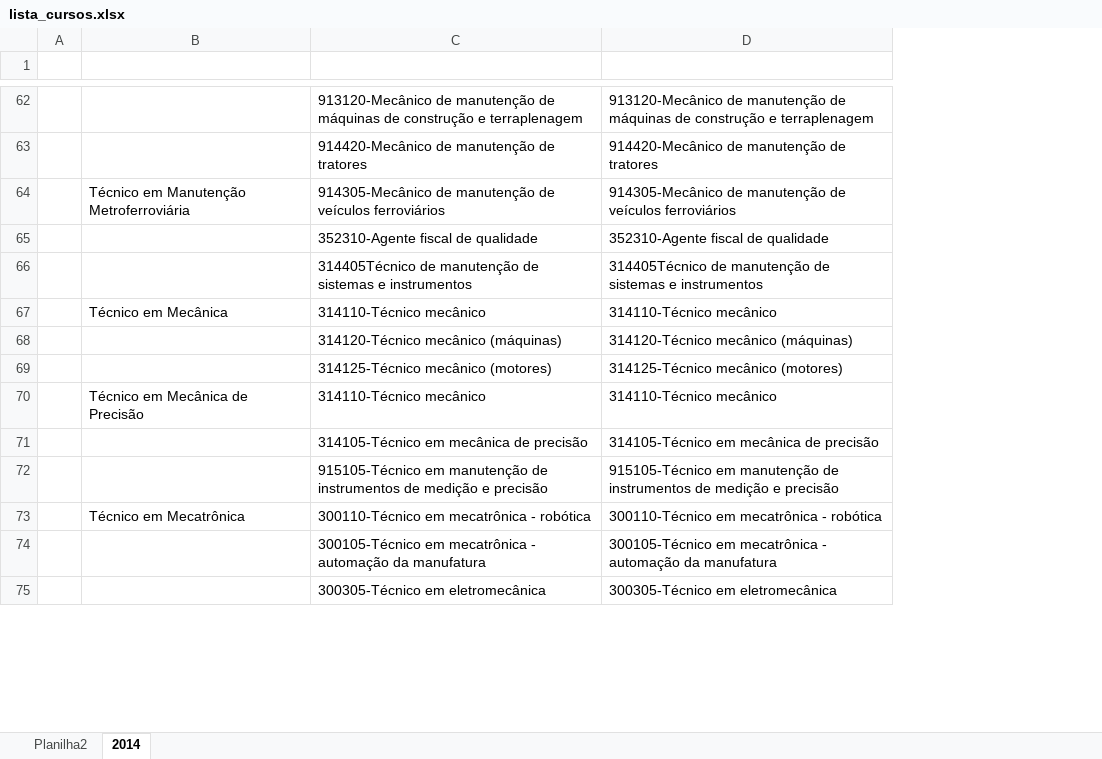
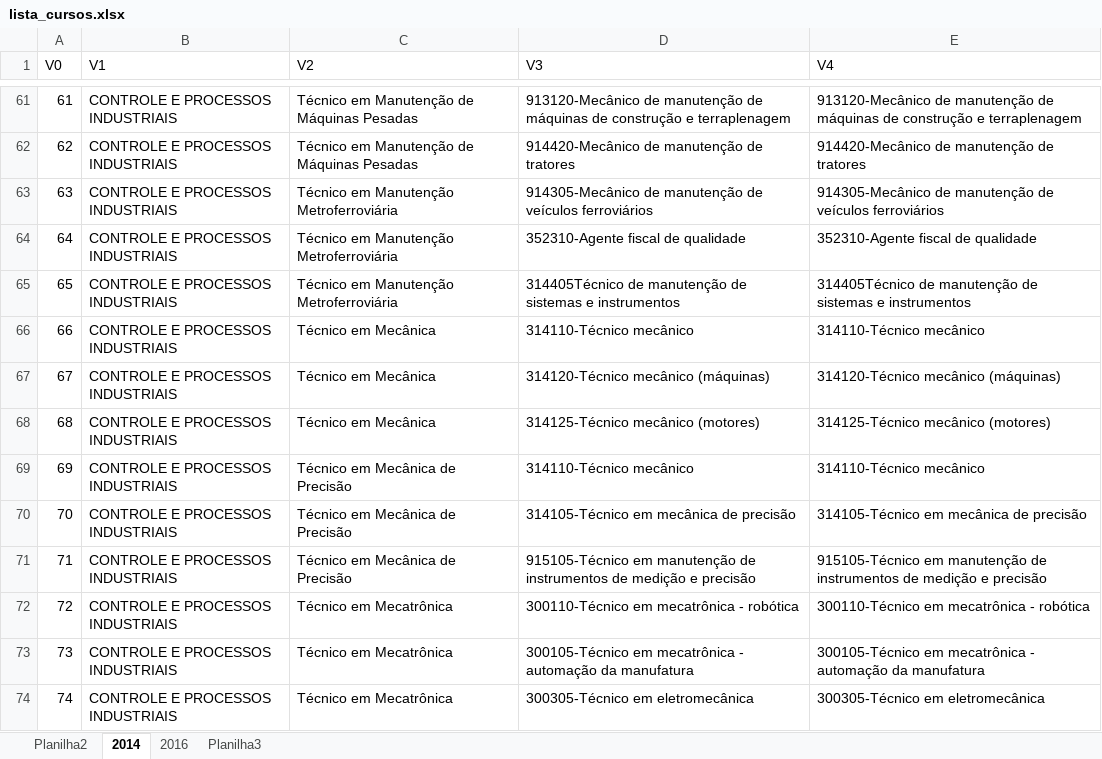
Before and after one commit to kidlulu/batimento_rais_cursostecnicos, an Excel workbook: lista_cursos.xlsx, sheet 2014, drawn as a sheet; only a part is shown, gaps mark what is left out; values as stored, in another font and other column widths than the file's, no borders; removed rows and columns are numbered as before the commit, all else as after; the diff covers the shown part only; the diff names each change by its address in the sheet, - before the commit and + after, or states it on an @@ line.

Commit message:
Atualização de planilha

```diff
--- a/lista_cursos.xlsx (sheet 2014)
+++ b/lista_cursos.xlsx (sheet 2014)
+sheet tab: 2016
+sheet tab: Planilha3
-column A, empty
+column A (V0), rows 61-74: 61 | 62 | 63 | 64 | 65 | 66 | 67 | 68 | 69 | 70 | 71 | 72 | 73 | 74
+column B (V1), rows 61-74: all CONTROLE E PROCESSOS INDUSTRIAIS
-row 1: (empty)
+row 1: V0 | V1 | V2 | V3 | V4
-C61:C62 (V2): (empty)
+C61:C62 (V2): Técnico em Manutenção de Máquinas Pesadas
-C64:C65 (V2): (empty)
+C64:C65 (V2): Técnico em Manutenção Metroferroviária
-C67:C68 (V2): (empty)
+C67:C68 (V2): Técnico em Mecânica
-C70:C71 (V2): (empty)
+C70:C71 (V2): Técnico em Mecânica de Precisão
-C73:C74 (V2): (empty)
+C73:C74 (V2): Técnico em Mecatrônica
```
Also changed, not shown: 1 removed row and 288 edited cells elsewhere in this sheet, sheet Planilha2.
